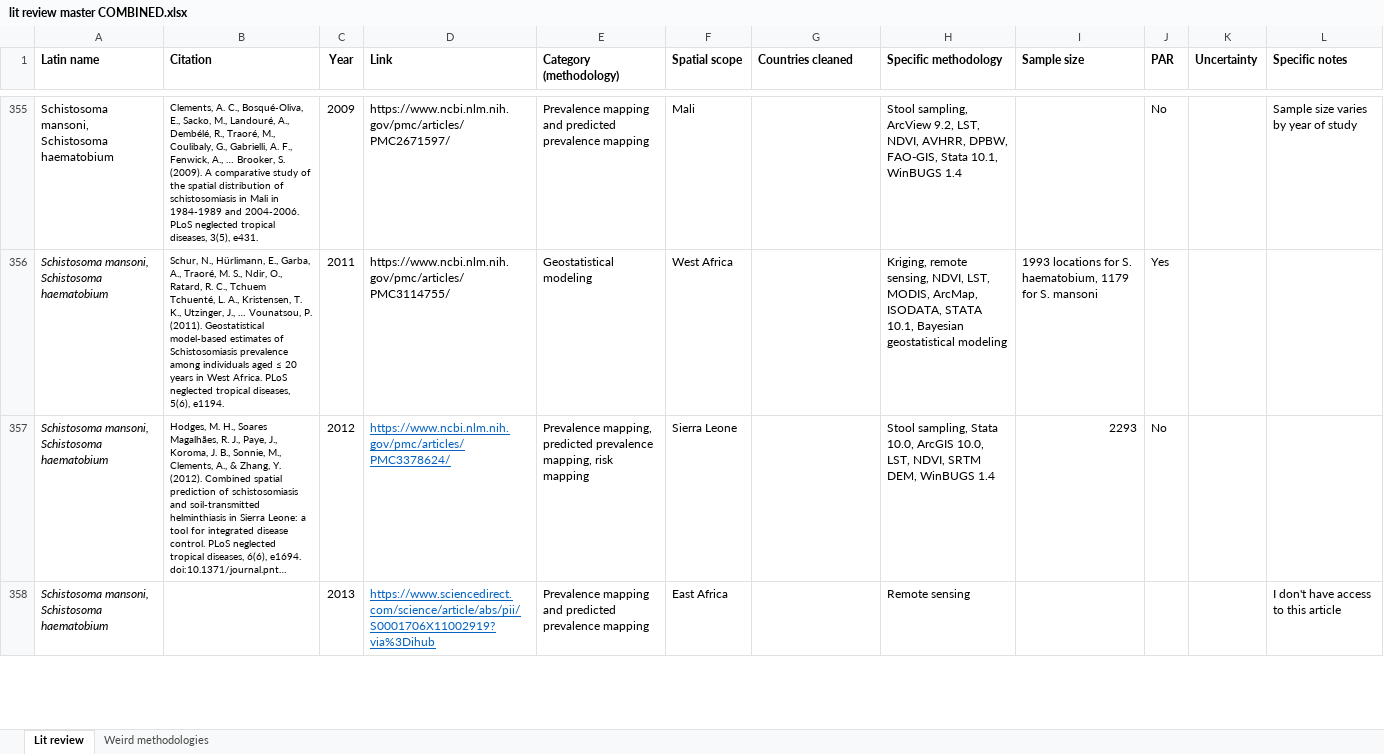
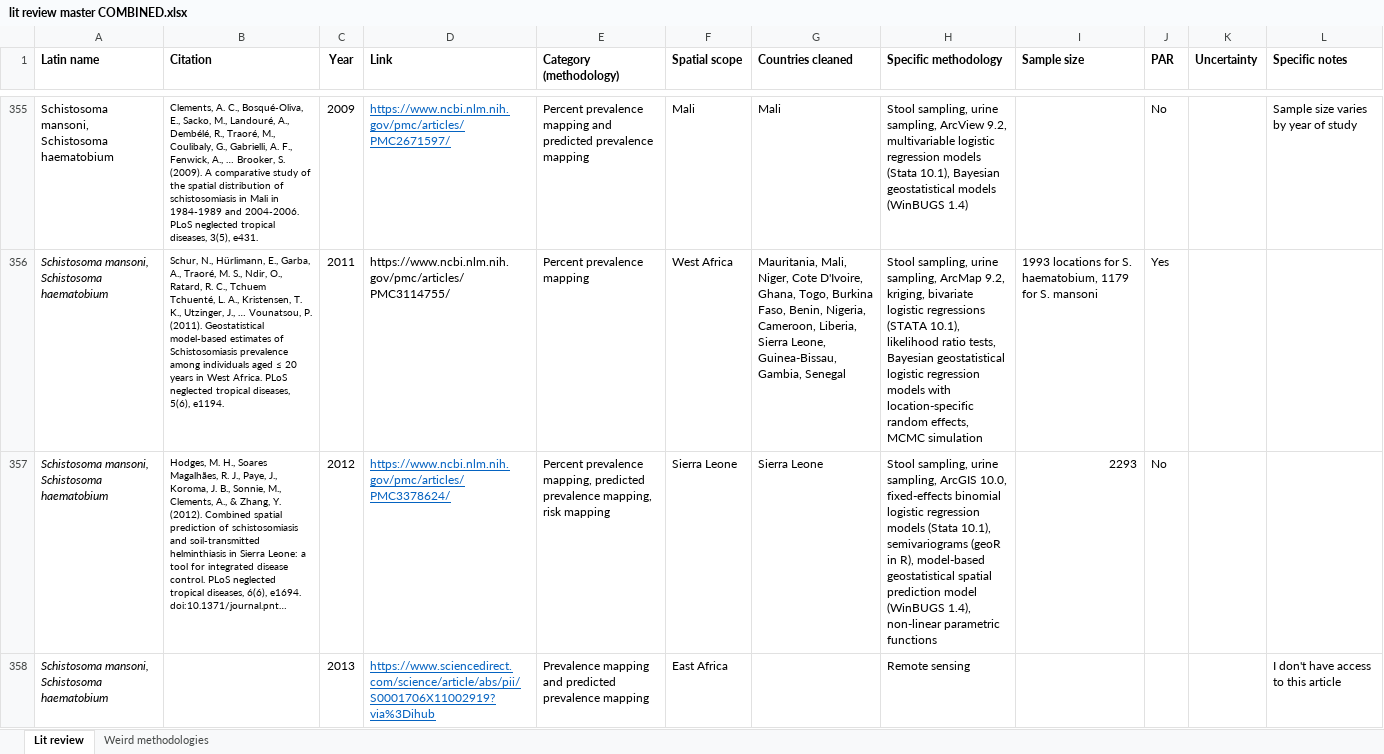
Before and after one commit to katieschluth/humanhelminths, an Excel workbook: lit review master COMBINED.xlsx, sheet Lit review, drawn as a sheet; only a part is shown, gaps mark what is left out; long unchanged cells end in …; values as stored, in another font and other column widths than the file's, no borders; the diff covers the shown part only; the diff names each change by its address in the sheet, - before the commit and + after, or states it on an @@ line.

```diff
--- a/lit review master COMBINED.xlsx (sheet Lit review)
+++ b/lit review master COMBINED.xlsx (sheet Lit review)
@@ D355 underline: off → on, text colour: black → #0563C1 @@
-E355 (Category (methodology)): Prevalence mapping and…
+E355 (Category (methodology)): Percent prevalence mapping and…
-G355 (Countries cleaned): (empty)
+G355 (Countries cleaned): Mali
-H355 (Specific methodology): Stool sampling, ArcView 9.2, LST, NDVI, AVHRR, DPBW, FAO-GIS, Stata 10.1, WinBUGS 1.4
+H355 (Specific methodology): Stool sampling, urine sampling, ArcView 9.2, multivariable logistic regression models (Stata 10.1), Bayesian geostatistical models (WinBUGS 1.4)
-E356 (Category (methodology)): Geostatistical modeling
+E356 (Category (methodology)): Percent prevalence mapping
-G356 (Countries cleaned): (empty)
+G356 (Countries cleaned): Mauritania, Mali, Niger, Cote D'Ivoire, Ghana, Togo, Burkina Faso, Benin, Nigeria, Cameroon, Liberia, Sierra Leone, Guinea-Bissau, Gambia, Senegal
-H356 (Specific methodology): Kriging, remote sensing, NDVI, LST, MODIS, ArcMap, ISODATA, STATA 10.1, Bayesian geostatistical modeling
+H356 (Specific methodology): Stool sampling, urine sampling, ArcMap 9.2, kriging, bivariate logistic regressions (STATA 10.1), likelihood ratio tests, Bayesian geostatistical logistic regression models with location-specific random effects, MCMC simulation
-E357 (Category (methodology)): Prevalence mapping, predicted…
+E357 (Category (methodology)): Percent prevalence mapping, predicted…
-G357 (Countries cleaned): (empty)
+G357 (Countries cleaned): Sierra Leone
-H357 (Specific methodology): Stool sampling, Stata 10.0, ArcGIS 10.0, LST, NDVI, SRTM DEM, WinBUGS 1.4
+H357 (Specific methodology): Stool sampling, urine sampling, ArcGIS 10.0, fixed-effects binomial logistic regression models (Stata 10.1), semivariograms (geoR in R), model-based geostatistical spatial prediction model (WinBUGS 1.4), non-linear parametric functions
```
Also changed, not shown: 124 edited cells and cell formats elsewhere in this sheet, sheet Weird methodologies.
